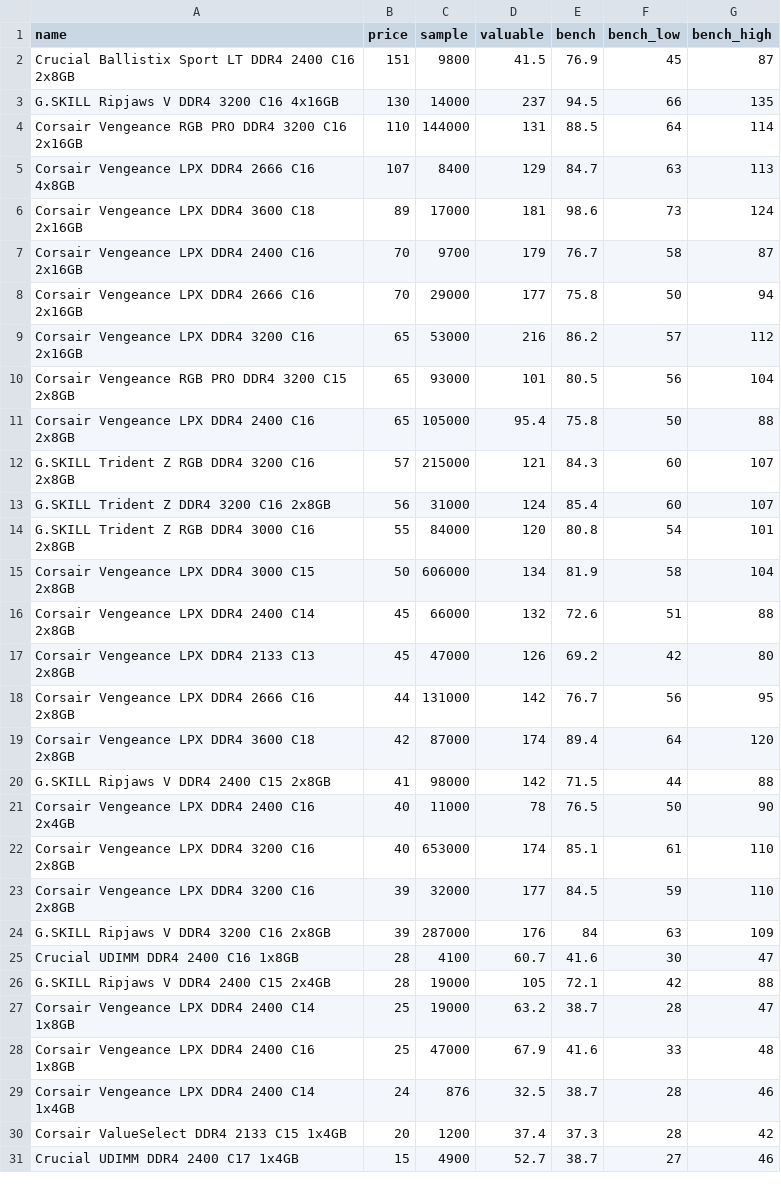
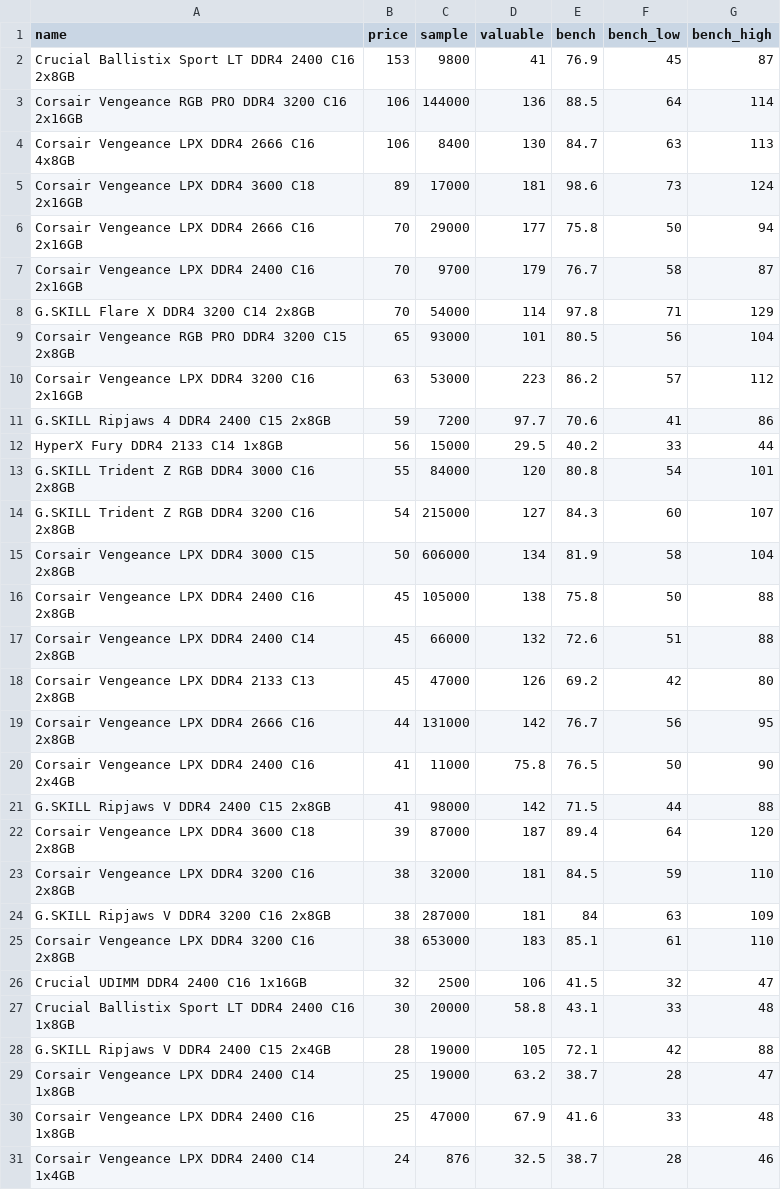
Before and after one commit to ShaokangJiang/CSE-203B-crapping, a CSV file: data/ram.csv, drawn as a sheet; only a part is shown; the shorter side is filled out with more unchanged rows; the diff covers the shown part only.

```diff
--- a/data/ram.csv
+++ b/data/ram.csv
@@ -1,16 +1,17 @@
 name,price,sample,valuable,bench,bench_low,bench_high
-Crucial Ballistix Sport LT DDR4 2400 C16 2x8GB,151,9800,41.5,76.9,45,87
-G.SKILL Ripjaws V DDR4 3200 C16 4x16GB,130,14000,237,94.5,66,135
-Corsair Vengeance RGB PRO DDR4 3200 C16 2x16GB,110,144000,131,88.5,64,114
-Corsair Vengeance LPX DDR4 2666 C16 4x8GB,107,8400,129,84.7,63,113
+Crucial Ballistix Sport LT DDR4 2400 C16 2x8GB,153,9800,41,76.9,45,87
+Corsair Vengeance RGB PRO DDR4 3200 C16 2x16GB,106,144000,136,88.5,64,114
+Corsair Vengeance LPX DDR4 2666 C16 4x8GB,106,8400,130,84.7,63,113
 Corsair Vengeance LPX DDR4 3600 C18 2x16GB,89,17000,181,98.6,73,124
+Corsair Vengeance LPX DDR4 2666 C16 2x16GB,70,29000,177,75.8,50,94
 Corsair Vengeance LPX DDR4 2400 C16 2x16GB,70,9700,179,76.7,58,87
-Corsair Vengeance LPX DDR4 2666 C16 2x16GB,70,29000,177,75.8,50,94
-Corsair Vengeance LPX DDR4 3200 C16 2x16GB,65,53000,216,86.2,57,112
+G.SKILL Flare X DDR4 3200 C14 2x8GB,70,54000,114,97.8,71,129
 Corsair Vengeance RGB PRO DDR4 3200 C15 2x8GB,65,93000,101,80.5,56,104
-Corsair Vengeance LPX DDR4 2400 C16 2x8GB,65,105000,95.4,75.8,50,88
-G.SKILL Trident Z RGB DDR4 3200 C16 2x8GB,57,215000,121,84.3,60,107
-G.SKILL Trident Z DDR4 3200 C16 2x8GB,56,31000,124,85.4,60,107
+Corsair Vengeance LPX DDR4 3200 C16 2x16GB,63,53000,223,86.2,57,112
+G.SKILL Ripjaws 4 DDR4 2400 C15 2x8GB,59,7200,97.7,70.6,41,86
+HyperX Fury DDR4 2133 C14 1x8GB,56,15000,29.5,40.2,33,44
 G.SKILL Trident Z RGB DDR4 3000 C16 2x8GB,55,84000,120,80.8,54,101
+G.SKILL Trident Z RGB DDR4 3200 C16 2x8GB,54,215000,127,84.3,60,107
 Corsair Vengeance LPX DDR4 3000 C15 2x8GB,50,606000,134,81.9,58,104
+Corsair Vengeance LPX DDR4 2400 C16 2x8GB,45,105000,138,75.8,50,88
 Corsair Vengeance LPX DDR4 2400 C14 2x8GB,45,66000,132,72.6,51,88
@@ -18,9 +19,10 @@ Corsair Vengeance LPX DDR4 2133 C13 2x8GB,45,47000,126,69.2,42,80
 Corsair Vengeance LPX DDR4 2666 C16 2x8GB,44,131000,142,76.7,56,95
-Corsair Vengeance LPX DDR4 3600 C18 2x8GB,42,87000,174,89.4,64,120
+Corsair Vengeance LPX DDR4 2400 C16 2x4GB,41,11000,75.8,76.5,50,90
 G.SKILL Ripjaws V DDR4 2400 C15 2x8GB,41,98000,142,71.5,44,88
-Corsair Vengeance LPX DDR4 2400 C16 2x4GB,40,11000,78,76.5,50,90
-Corsair Vengeance LPX DDR4 3200 C16 2x8GB,40,653000,174,85.1,61,110
-Corsair Vengeance LPX DDR4 3200 C16 2x8GB,39,32000,177,84.5,59,110
-G.SKILL Ripjaws V DDR4 3200 C16 2x8GB,39,287000,176,84,63,109
-Crucial UDIMM DDR4 2400 C16 1x8GB,28,4100,60.7,41.6,30,47
+Corsair Vengeance LPX DDR4 3600 C18 2x8GB,39,87000,187,89.4,64,120
+Corsair Vengeance LPX DDR4 3200 C16 2x8GB,38,32000,181,84.5,59,110
+G.SKILL Ripjaws V DDR4 3200 C16 2x8GB,38,287000,181,84,63,109
+Corsair Vengeance LPX DDR4 3200 C16 2x8GB,38,653000,183,85.1,61,110
+Crucial UDIMM DDR4 2400 C16 1x16GB,32,2500,106,41.5,32,47
+Crucial Ballistix Sport LT DDR4 2400 C16 1x8GB,30,20000,58.8,43.1,33,48
 G.SKILL Ripjaws V DDR4 2400 C15 2x4GB,28,19000,105,72.1,42,88
```
Also changed, not shown: 1 added row elsewhere in this file, data/cpu.csv, data/gpu.csv, 2 other files.
